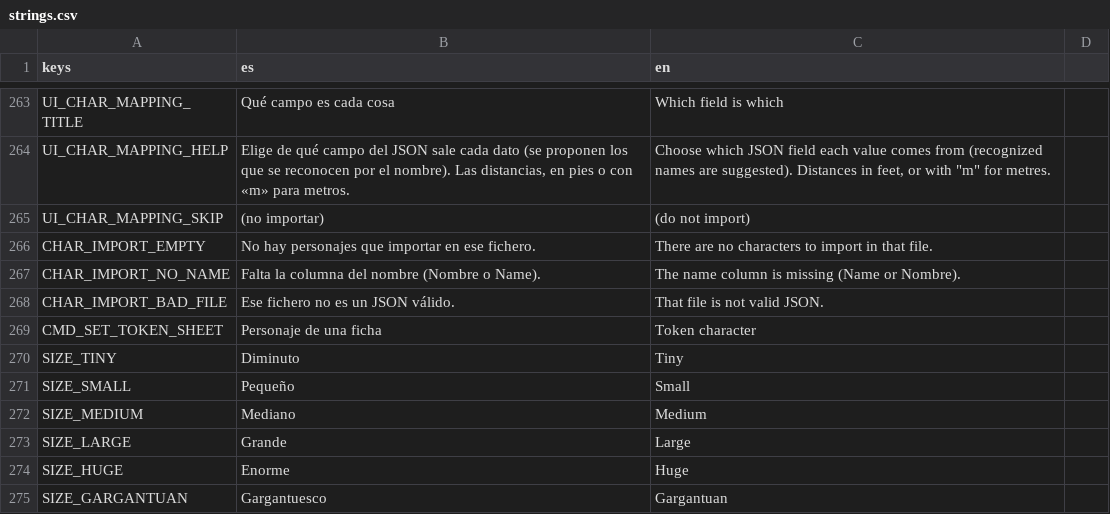
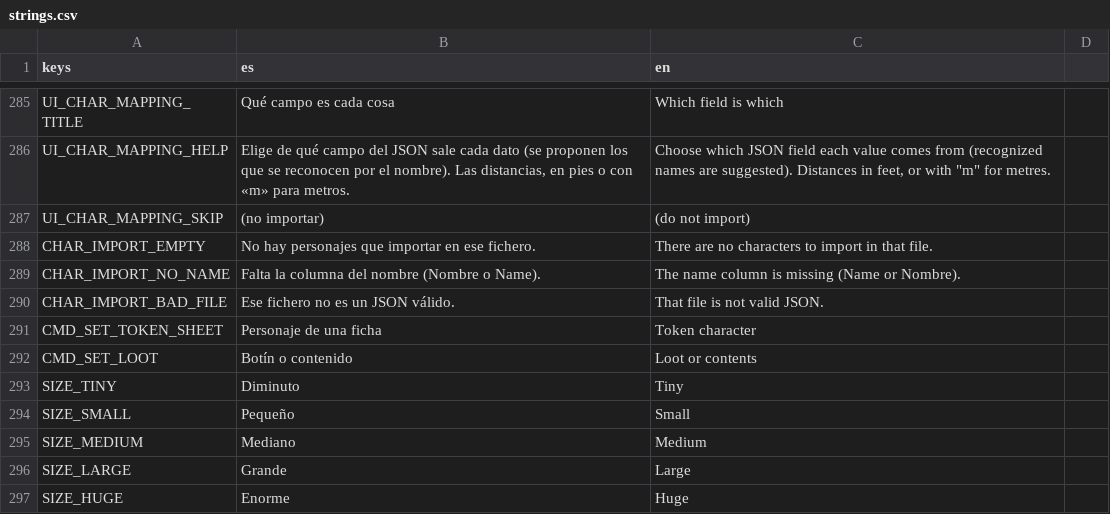
Before and after one commit to letzzar/rpg-mapping, a CSV file: project/i18n/strings.csv, drawn as a sheet; only a part is shown, gaps mark what is left out; the shorter side is filled out with more unchanged rows; the diff covers the shown part only.

```diff
--- a/project/i18n/strings.csv
+++ b/project/i18n/strings.csv
@@ -269,2 +291,3 @@ CHAR_IMPORT_BAD_FILE,Ese fichero no es un JSON válido.,That file is not valid J
 CMD_SET_TOKEN_SHEET,Personaje de una ficha,Token character
+CMD_SET_LOOT,Botín o contenido,Loot or contents
 SIZE_TINY,Diminuto,Tiny
```
Also changed, not shown: 22 added rows elsewhere in this file, 18 other files.
